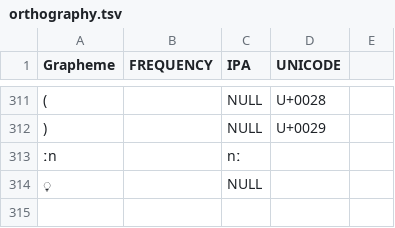
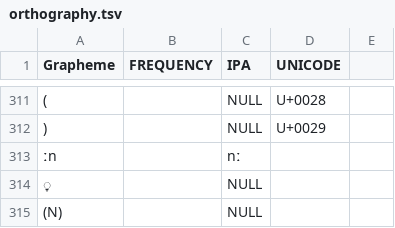
Before and after one commit to lexibank/zgraggenmadang, a TSV file: etc/orthography.tsv, drawn as a sheet; only a part is shown, gaps mark what is left out; the diff names each change by its address in the sheet, - before the commit and + after, or states it on an @@ line.

```diff
--- a/etc/orthography.tsv
+++ b/etc/orthography.tsv
+row 315: (N) |  | NULL
```
Also changed, not shown: 4 other files.
